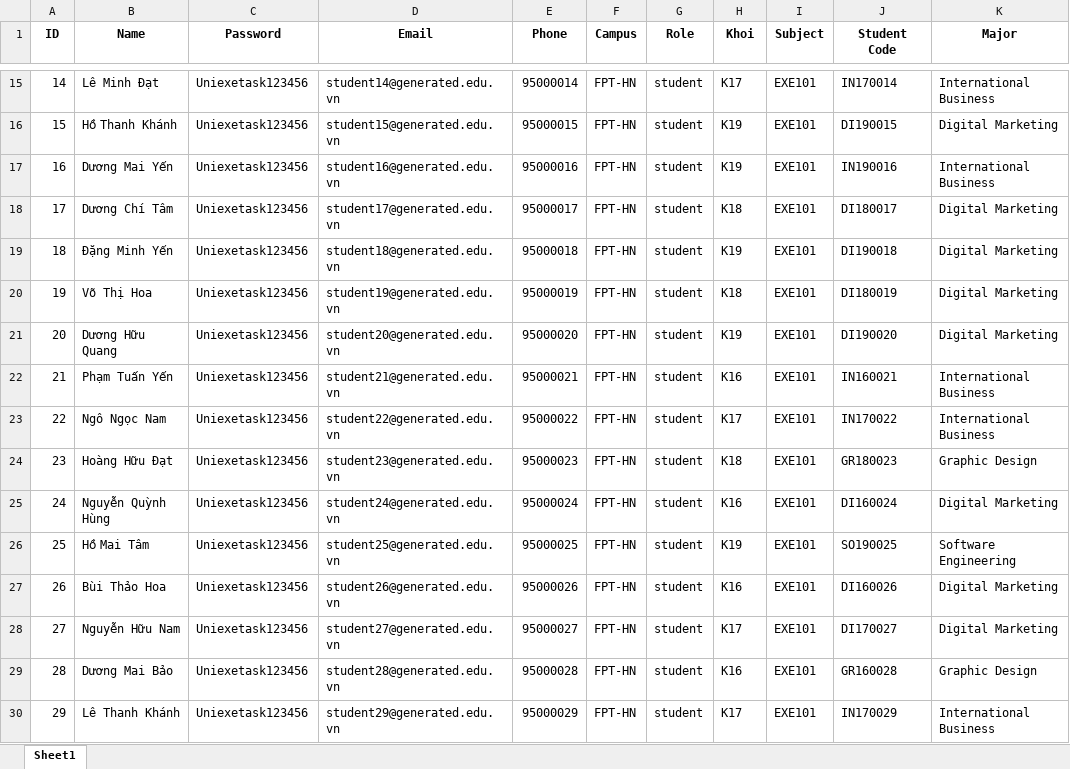
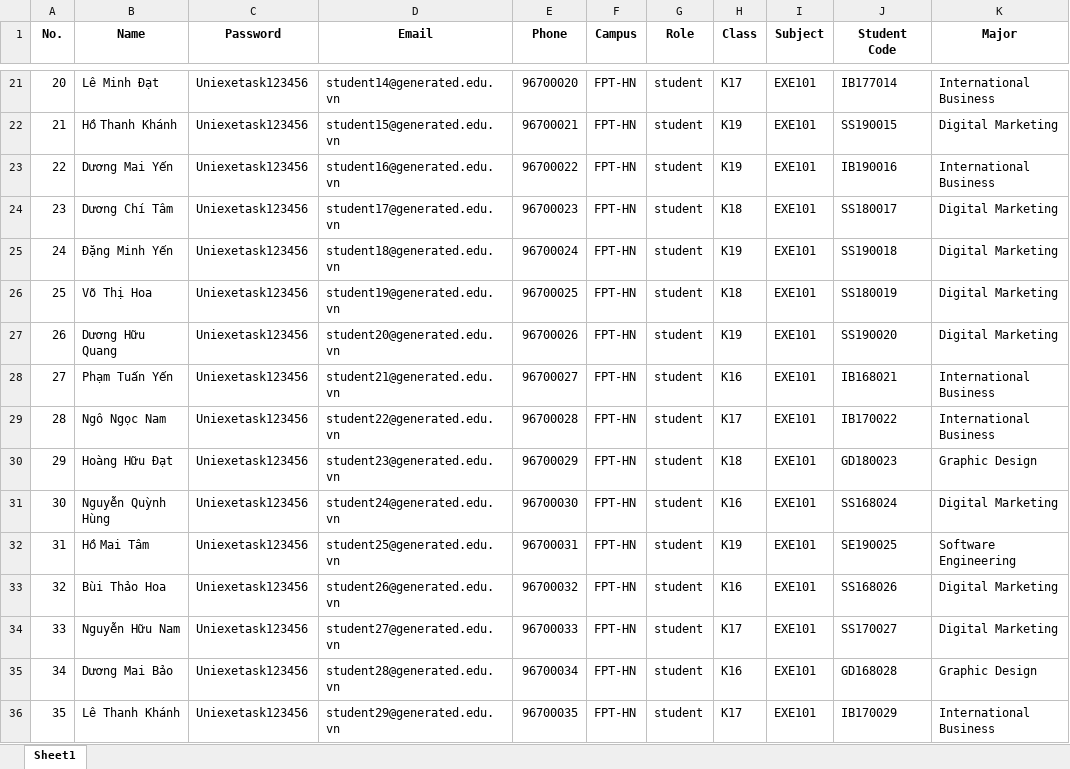
Before and after one commit to Robert-Tri/uniexetask, an Excel workbook: Student_List_Upload_File.xlsx, sheet Sheet1, drawn as a sheet; only a part is shown, gaps mark what is left out; values as stored, in another font and other column widths than the file's, no borders; addresses are those after the commit; the diff covers the shown part only; the diff names each change by its address in the sheet, - before the commit and + after, or states it on an @@ line.

```diff
--- a/Student_List_Upload_File.xlsx (sheet Sheet1)
+++ b/Student_List_Upload_File.xlsx (sheet Sheet1)
@@ column A (No.) renumbered between rows 1 and 151 @@
-H1: Khoi
+H1: Class
-E21 (Phone): 95000014
+E21 (Phone): 96700020
-J21 (Student Code): IN170014
+J21 (Student Code): IB177014
-E22 (Phone): 95000015
+E22 (Phone): 96700021
-J22 (Student Code): DI190015
+J22 (Student Code): SS190015
-E23 (Phone): 95000016
+E23 (Phone): 96700022
-J23 (Student Code): IN190016
+J23 (Student Code): IB190016
-E24 (Phone): 95000017
+E24 (Phone): 96700023
-J24 (Student Code): DI180017
+J24 (Student Code): SS180017
-E25 (Phone): 95000018
+E25 (Phone): 96700024
-J25 (Student Code): DI190018
+J25 (Student Code): SS190018
-E26 (Phone): 95000019
+E26 (Phone): 96700025
-J26 (Student Code): DI180019
+J26 (Student Code): SS180019
-E27 (Phone): 95000020
+E27 (Phone): 96700026
-J27 (Student Code): DI190020
+J27 (Student Code): SS190020
-E28 (Phone): 95000021
+E28 (Phone): 96700027
-J28 (Student Code): IN160021
+J28 (Student Code): IB168021
-E29 (Phone): 95000022
+E29 (Phone): 96700028
-J29 (Student Code): IN170022
+J29 (Student Code): IB170022
-E30 (Phone): 95000023
+E30 (Phone): 96700029
-J30 (Student Code): GR180023
+J30 (Student Code): GD180023
-E31 (Phone): 95000024
+E31 (Phone): 96700030
-J31 (Student Code): DI160024
+J31 (Student Code): SS168024
-E32 (Phone): 95000025
+E32 (Phone): 96700031
-J32 (Student Code): SO190025
+J32 (Student Code): SE190025
-E33 (Phone): 95000026
+E33 (Phone): 96700032
-J33 (Student Code): DI160026
+J33 (Student Code): SS168026
-E34 (Phone): 95000027
+E34 (Phone): 96700033
-J34 (Student Code): DI170027
+J34 (Student Code): SS170027
-E35 (Phone): 95000028
+E35 (Phone): 96700034
-J35 (Student Code): GR160028
+J35 (Student Code): GD168028
-E36 (Phone): 95000029
+E36 (Phone): 96700035
-J36 (Student Code): IN170029
+J36 (Student Code): IB170029
```
Also changed, not shown: 6 added rows, 36 removed rows and 256 edited cells elsewhere in this sheet, 2 other files.
